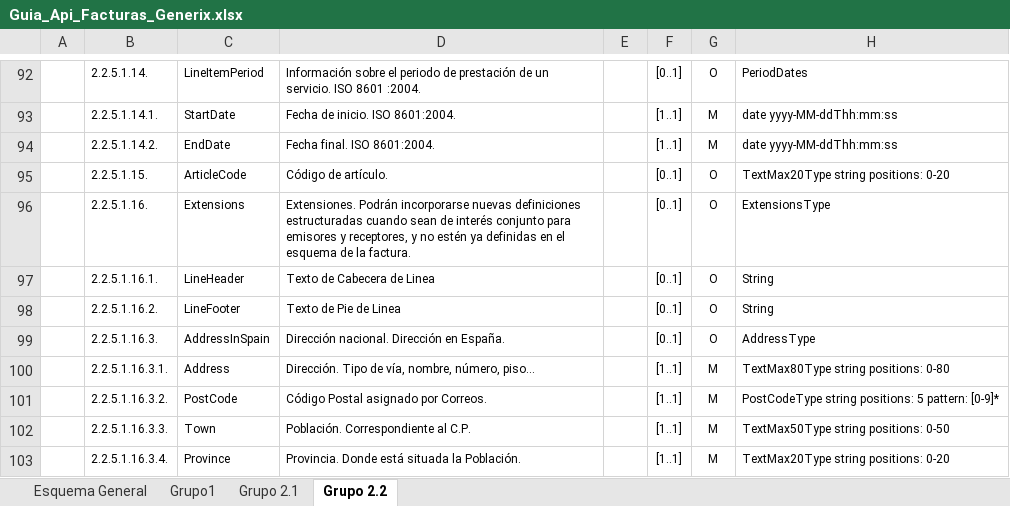
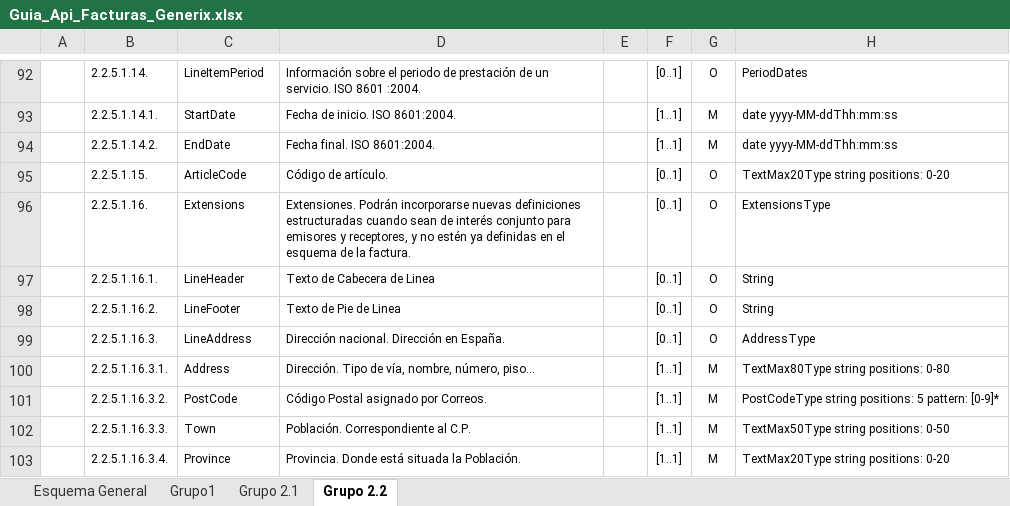
Before and after one commit to Generix-b2b/CyC_API_JSON_ADT, an Excel workbook: Guia_Api_Facturas_Generix.xlsx, sheet Grupo 2.2, drawn as a sheet; only a part is shown, gaps mark what is left out; values as stored, in another font and other column widths than the file's, no borders; charts and pictures not drawn; the diff names each change by its address in the sheet, - before the commit and + after, or states it on an @@ line.

```diff
--- a/Guia_Api_Facturas_Generix.xlsx (sheet Grupo 2.2)
+++ b/Guia_Api_Facturas_Generix.xlsx (sheet Grupo 2.2)
-C99: AddressInSpain
+C99: LineAddress
```
Also changed, not shown: sheet Grupo 2.1.
